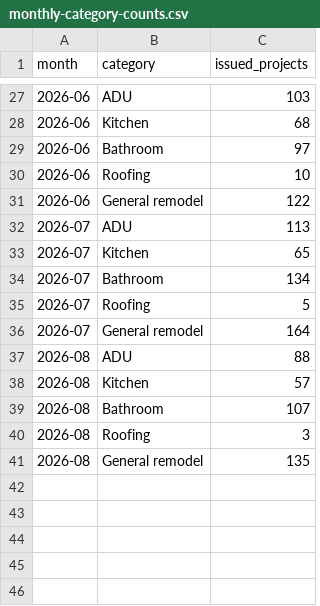
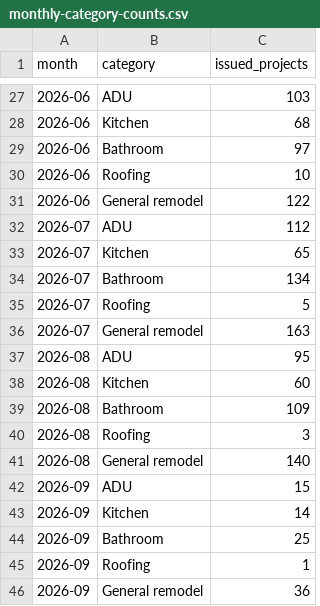
Before and after one commit to asafichaki/san-diego-renovation-permit-pulse, a CSV file: data/monthly-category-counts.csv, drawn as a sheet; only a part is shown, gaps mark what is left out.

```diff
--- a/data/monthly-category-counts.csv
+++ b/data/monthly-category-counts.csv
@@ -31,3 +31,3 @@ month,category,issued_projects
 2026-06,General remodel,122
-2026-07,ADU,113
+2026-07,ADU,112
 2026-07,Kitchen,65
@@ -35,7 +35,12 @@ month,category,issued_projects
 2026-07,Roofing,5
-2026-07,General remodel,164
-2026-08,ADU,88
-2026-08,Kitchen,57
-2026-08,Bathroom,107
+2026-07,General remodel,163
+2026-08,ADU,95
+2026-08,Kitchen,60
+2026-08,Bathroom,109
 2026-08,Roofing,3
-2026-08,General remodel,135
+2026-08,General remodel,140
+2026-09,ADU,15
+2026-09,Kitchen,14
+2026-09,Bathroom,25
+2026-09,Roofing,1
+2026-09,General remodel,36
```
Also changed, not shown: data/category-summary.csv, docs/data/category-summary.csv, 3 other files.
